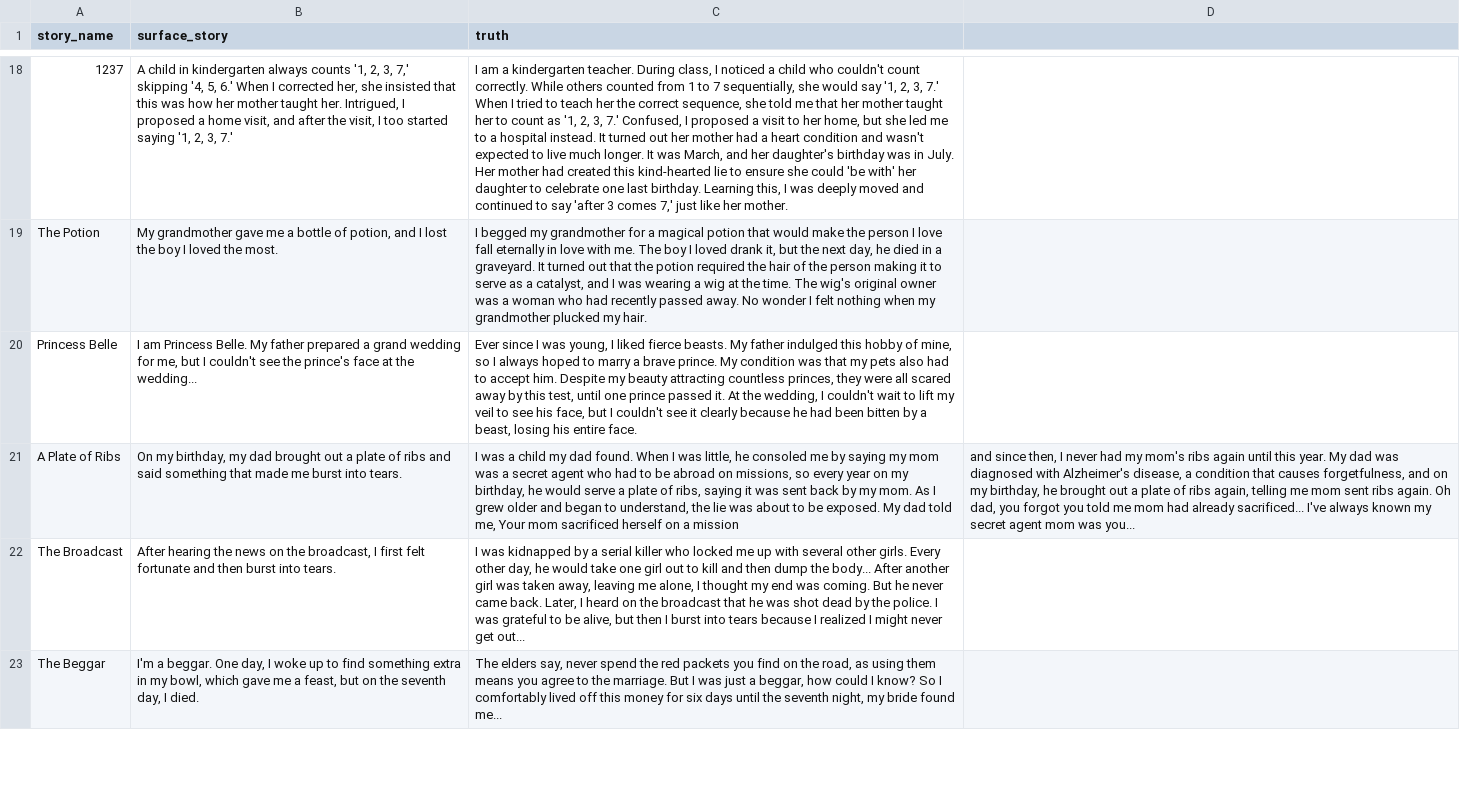
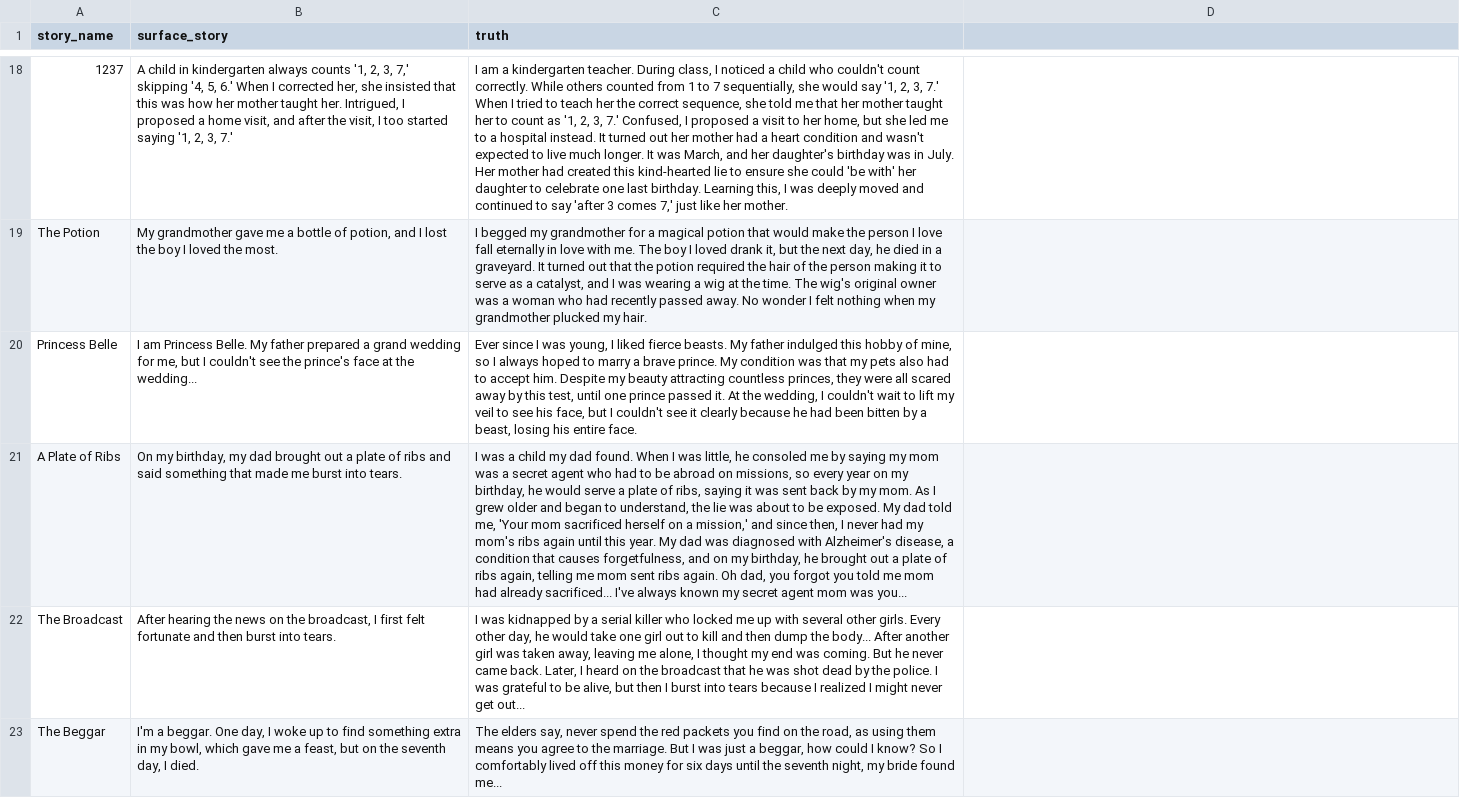
Before and after one commit to lydializhenzhenemory/cs370, a CSV file: story_database/story_table.csv, drawn as a sheet; only a part is shown, gaps mark what is left out; the diff names each change by its address in the sheet, - before the commit and + after, or states it on an @@ line.

Commit message:
corrected story database with 52 stories

```diff
--- a/story_database/story_table.csv
+++ b/story_database/story_table.csv
-C21 (truth): …told me, Your mom sacrificed herself on a mission
+C21 (truth): …told me, 'Your mom sacrificed herself on a mission,' and since then, I never had my mom's ribs again until this year. My dad was diagnosed with Alzheimer's disease, a condition that causes forgetfulness, and on my birthday, he brought out a plate of ribs again, telling me mom sent ribs again. Oh dad, you forgot you told me mom had already sacrificed... I've always known my secret agent mom was you...
-D21: and since then, I never had my mom's ribs again until this year. My dad was diagnosed with Alzheimer's disease, a condition that causes forgetfulness, and on my birthday, he brought out a plate of ribs again, telling me mom sent ribs again. Oh dad, you forgot you told me mom had already sacrificed... I've always known my secret agent mom was you...
+D21: (empty)
```
Also changed, not shown: 1 other file.
